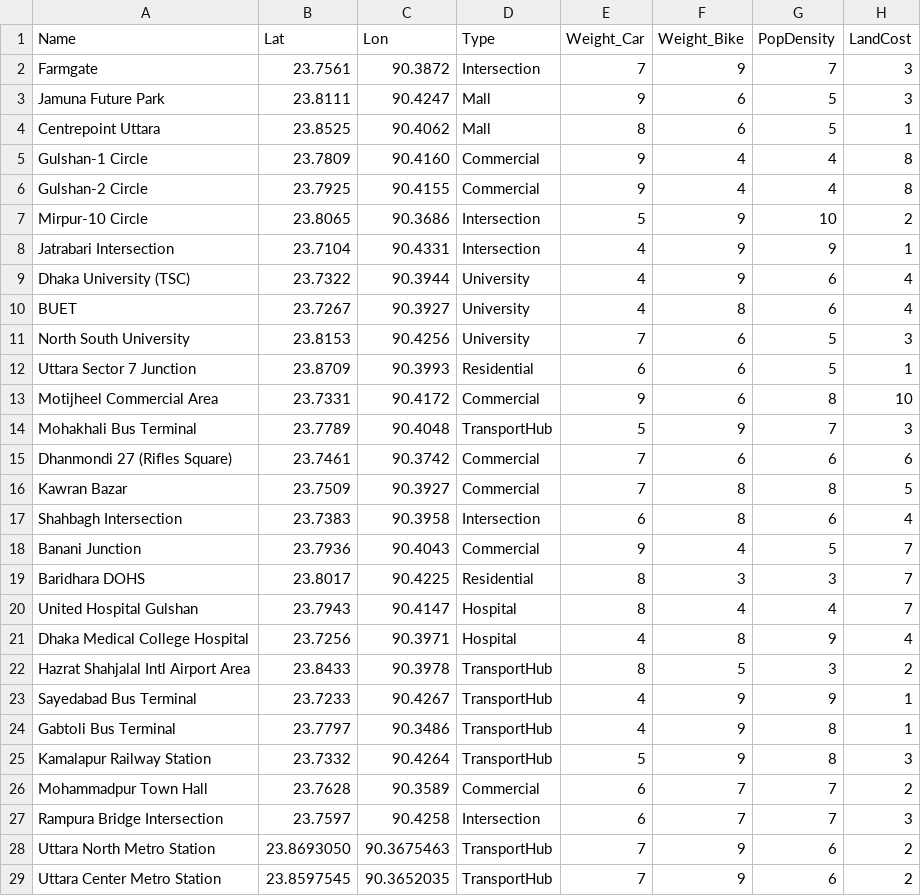
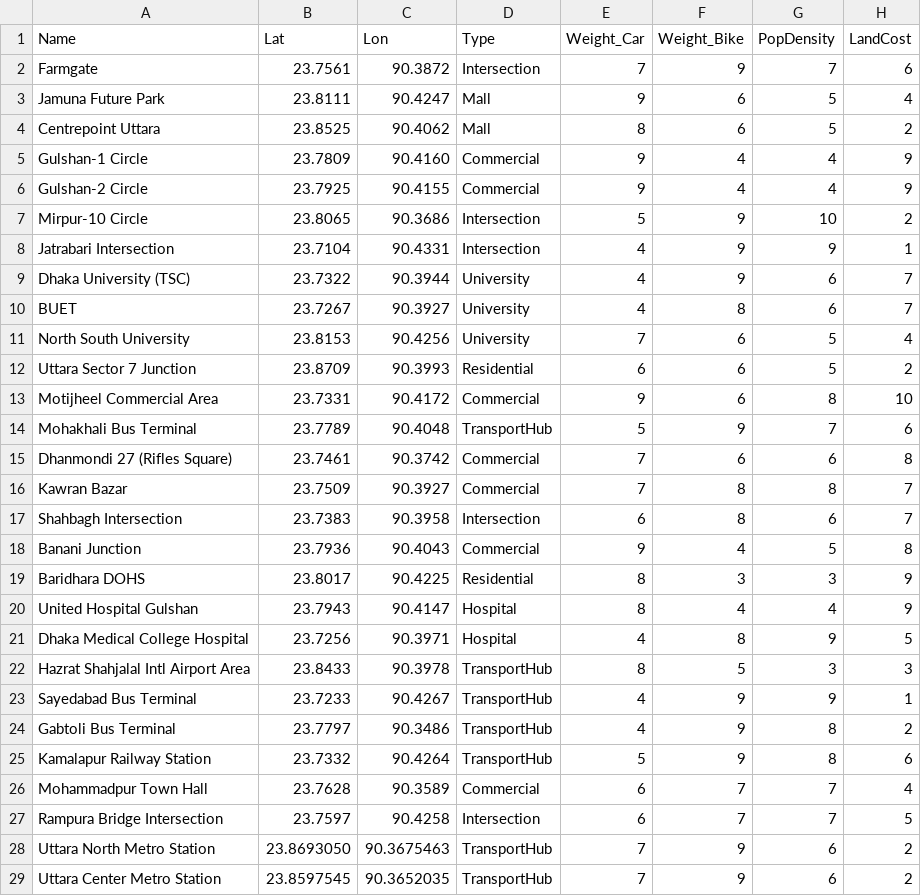
Before and after one commit to nx-smul/research-paper_ev, a CSV file: data/dhaka.csv, drawn as a sheet; only a part is shown; the diff covers the shown part only.

```diff
--- a/data/dhaka.csv
+++ b/data/dhaka.csv
@@ -2,5 +2,5 @@
-"Farmgate","23.7561","90.3872","Intersection","7","9","7","3"
-"Jamuna Future Park","23.8111","90.4247","Mall","9","6","5","3"
-"Centrepoint Uttara","23.8525","90.4062","Mall","8","6","5","1"
-"Gulshan-1 Circle","23.7809","90.4160","Commercial","9","4","4","8"
-"Gulshan-2 Circle","23.7925","90.4155","Commercial","9","4","4","8"
+Farmgate,23.7561,90.3872,Intersection,7,9,7,6
+Jamuna Future Park,23.8111,90.4247,Mall,9,6,5,4
+Centrepoint Uttara,23.8525,90.4062,Mall,8,6,5,2
+Gulshan-1 Circle,23.7809,90.4160,Commercial,9,4,4,9
+Gulshan-2 Circle,23.7925,90.4155,Commercial,9,4,4,9
@@ -9,4 +9,4 @@
-"Dhaka University (TSC)","23.7322","90.3944","University","4","9","6","4"
-"BUET","23.7267","90.3927","University","4","8","6","4"
-"North South University","23.8153","90.4256","University","7","6","5","3"
-"Uttara Sector 7 Junction","23.8709","90.3993","Residential","6","6","5","1"
+Dhaka University (TSC),23.7322,90.3944,University,4,9,6,7
+BUET,23.7267,90.3927,University,4,8,6,7
+North South University,23.8153,90.4256,University,7,6,5,4
+Uttara Sector 7 Junction,23.8709,90.3993,Residential,6,6,5,2
@@ -14,9 +14,9 @@
-"Mohakhali Bus Terminal","23.7789","90.4048","TransportHub","5","9","7","3"
-"Dhanmondi 27 (Rifles Square)","23.7461","90.3742","Commercial","7","6","6","6"
-"Kawran Bazar","23.7509","90.3927","Commercial","7","8","8","5"
-"Shahbagh Intersection","23.7383","90.3958","Intersection","6","8","6","4"
-"Banani Junction","23.7936","90.4043","Commercial","9","4","5","7"
-"Baridhara DOHS","23.8017","90.4225","Residential","8","3","3","7"
-"United Hospital Gulshan","23.7943","90.4147","Hospital","8","4","4","7"
-"Dhaka Medical College Hospital","23.7256","90.3971","Hospital","4","8","9","4"
-"Hazrat Shahjalal Intl Airport Area","23.8433","90.3978","TransportHub","8","5","3","2"
+Mohakhali Bus Terminal,23.7789,90.4048,TransportHub,5,9,7,6
+Dhanmondi 27 (Rifles Square),23.7461,90.3742,Commercial,7,6,6,8
+Kawran Bazar,23.7509,90.3927,Commercial,7,8,8,7
+Shahbagh Intersection,23.7383,90.3958,Intersection,6,8,6,7
+Banani Junction,23.7936,90.4043,Commercial,9,4,5,8
+Baridhara DOHS,23.8017,90.4225,Residential,8,3,3,9
+United Hospital Gulshan,23.7943,90.4147,Hospital,8,4,4,9
+Dhaka Medical College Hospital,23.7256,90.3971,Hospital,4,8,9,5
+Hazrat Shahjalal Intl Airport Area,23.8433,90.3978,TransportHub,8,5,3,3
@@ -24,4 +24,4 @@
-"Gabtoli Bus Terminal","23.7797","90.3486","TransportHub","4","9","8","1"
-"Kamalapur Railway Station","23.7332","90.4264","TransportHub","5","9","8","3"
-"Mohammadpur Town Hall","23.7628","90.3589","Commercial","6","7","7","2"
-"Rampura Bridge Intersection","23.7597","90.4258","Intersection","6","7","7","3"
+Gabtoli Bus Terminal,23.7797,90.3486,TransportHub,4,9,8,2
+Kamalapur Railway Station,23.7332,90.4264,TransportHub,5,9,8,6
+Mohammadpur Town Hall,23.7628,90.3589,Commercial,6,7,7,4
+Rampura Bridge Intersection,23.7597,90.4258,Intersection,6,7,7,5
```
Also changed, not shown: 14 edited cells elsewhere in this file, 3 other files.
